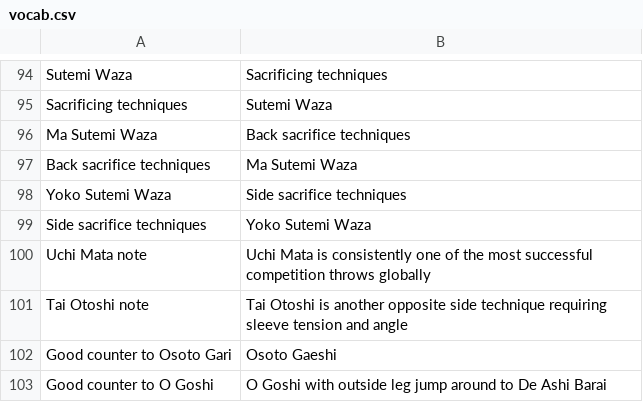
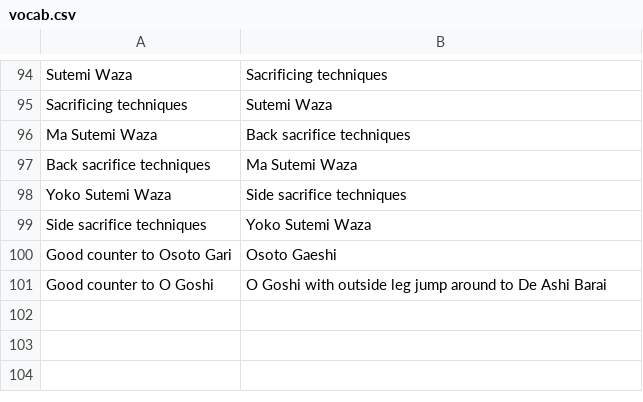
Before and after one commit to grayboywilliams/judo-flashcards, a CSV file: study/yonkyu/vocab.csv, drawn as a sheet; only a part is shown, gaps mark what is left out.

Commit message:
Update vocab.csv

```diff
--- a/study/yonkyu/vocab.csv
+++ b/study/yonkyu/vocab.csv
@@ -99,4 +99,2 @@ Yoko Sutemi Waza,Side sacrifice techniques
 Side sacrifice techniques,Yoko Sutemi Waza
-Uchi Mata note,Uchi Mata is consistently one of the most successful competition throws globally
-Tai Otoshi note,Tai Otoshi is another opposite side technique requiring sleeve tension and angle
 Good counter to Osoto Gari,Osoto Gaeshi
```
